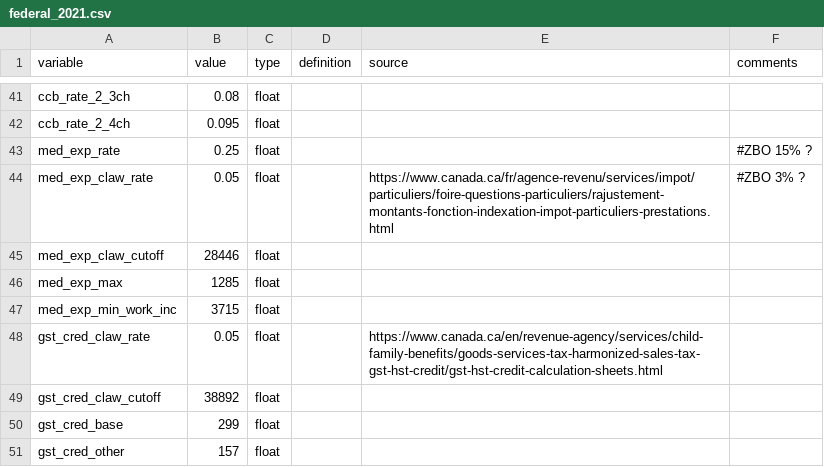
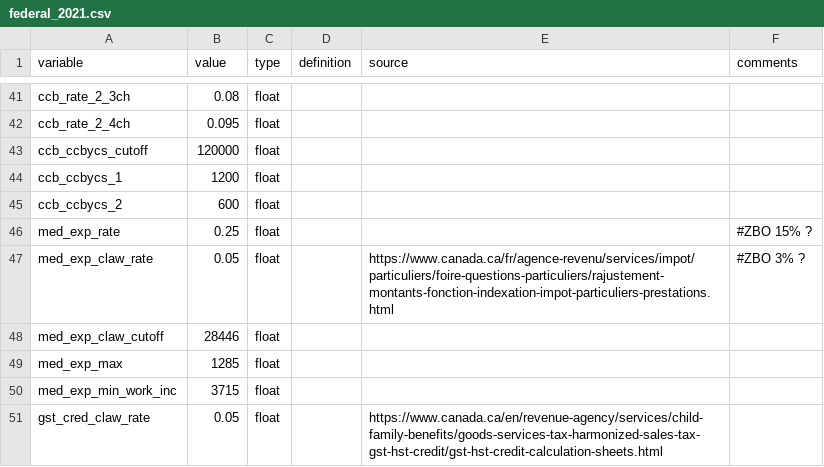
Before and after one commit to CREEi-models/srd, a CSV file: srd/federal/params/federal_2021.csv, drawn as a sheet; only a part is shown, gaps mark what is left out; the shorter side is filled out with more unchanged rows.

```diff
--- a/srd/federal/params/federal_2021.csv
+++ b/srd/federal/params/federal_2021.csv
@@ -42,2 +42,5 @@ ccb_rate_2_3ch;0.08;float;;;
 ccb_rate_2_4ch;0.095;float;;;
+ccb_ccbycs_cutoff;120000;float;;;
+ccb_ccbycs_1;1200;float;;;
+ccb_ccbycs_2;600;float;;;
 med_exp_rate;0.25;float;;;#ZBO 15% ?
```
Also changed, not shown: 1 other file.
